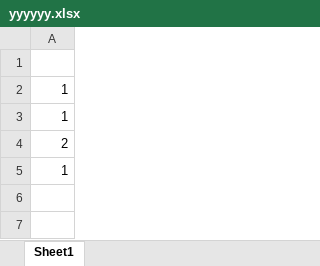
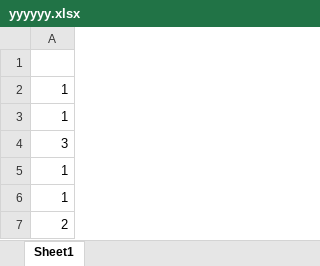
Before and after one commit to jungeunsoo97/teeees1, an Excel workbook: yyyyyy.xlsx, sheet Sheet1, drawn as a sheet; values as stored, in another font and other column widths than the file's, no borders; the diff names each change by its address in the sheet, - before the commit and + after, or states it on an @@ line.

Commit message:
first commit10

```diff
--- a/yyyyyy.xlsx (sheet Sheet1)
+++ b/yyyyyy.xlsx (sheet Sheet1)
+row 4: 3
-row 5: 1
+row 5: 1
+row 6: 1
```
